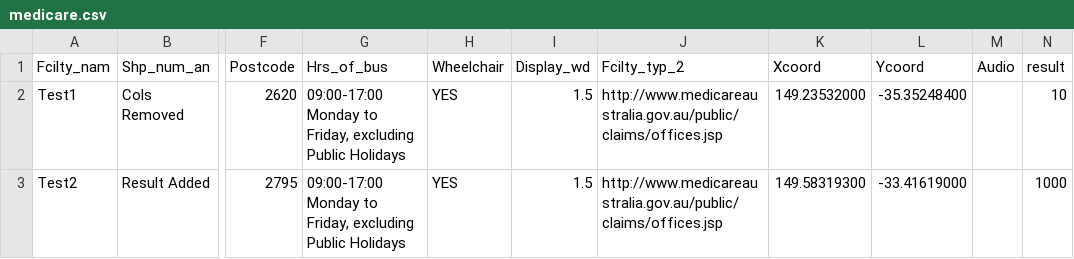
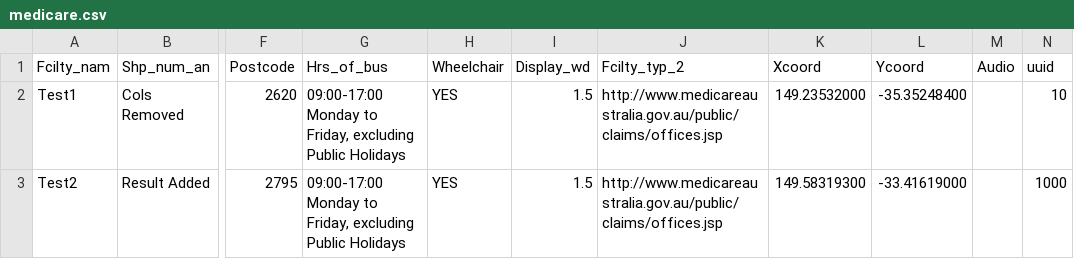
Before and after one commit to Zak3Mak/Test, a CSV file: examples/medicare.csv, drawn as a sheet; only a part is shown, gaps mark what is left out; the diff names each change by its address in the sheet, - before the commit and + after, or states it on an @@ line.

Commit message:
Update medicare.csv

```diff
--- a/examples/medicare.csv
+++ b/examples/medicare.csv
-N1: result
+N1: uuid
```
